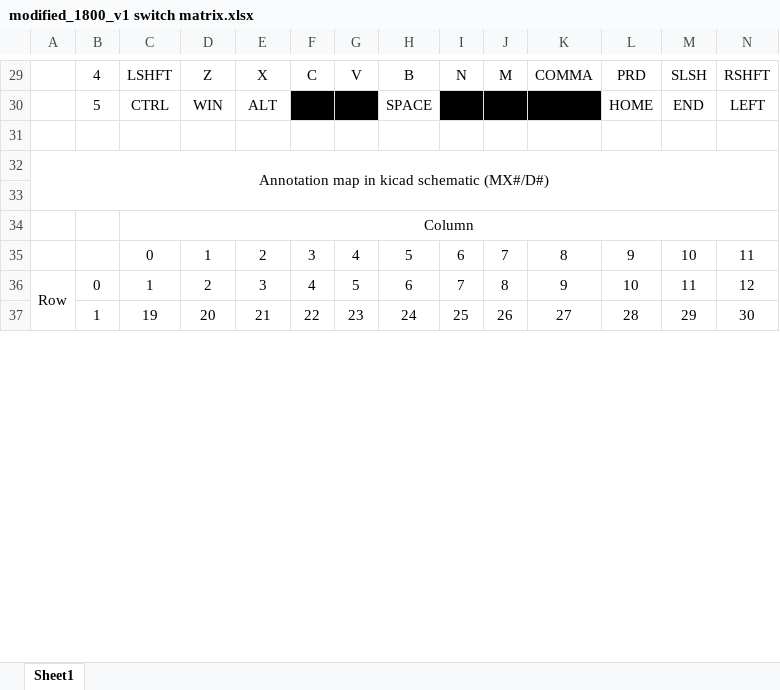
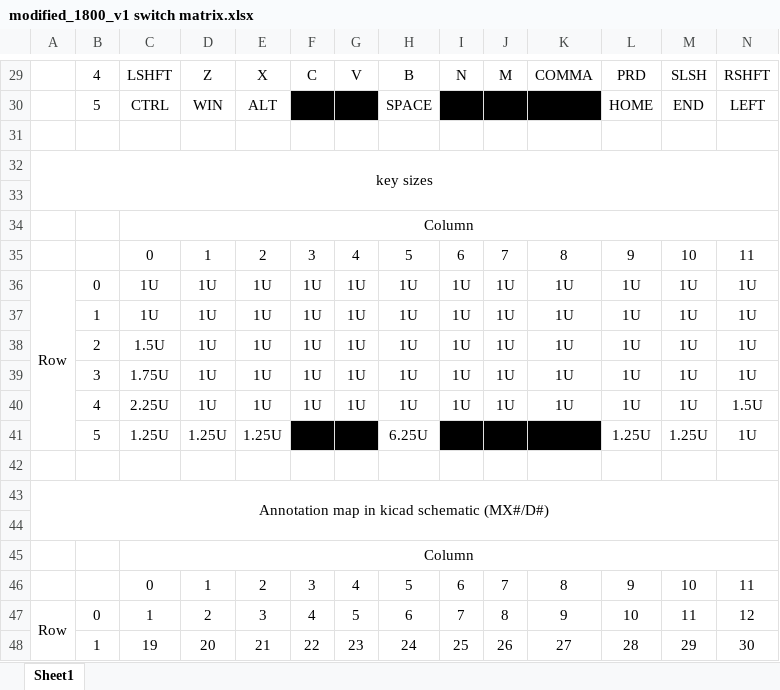
Before and after one commit to iratium/GCS98, an Excel workbook: version 1 - QMK Proton C/modified_1800_v1 switch matrix.xlsx, sheet Sheet1, drawn as a sheet; only a part is shown, gaps mark what is left out; values as stored, in another font and other column widths than the file's, no borders; charts and pictures not drawn; rows hold the shown columns only; the diff names each change by its address in the sheet, - before the commit and + after, or states it on an @@ line.

```diff
--- a/version 1 - QMK Proton C/modified_1800_v1 switch matrix.xlsx (sheet Sheet1)
+++ b/version 1 - QMK Proton C/modified_1800_v1 switch matrix.xlsx (sheet Sheet1)
+row 32: key sizes
+row 33: (empty)
+row 34:  |  | Column
+row 35:  |  | 0 | 1 | 2 | 3 | 4 | 5 | 6 | 7 | 8 | 9 | 10 | 11
+row 36: Row | 0 | 1U | 1U | 1U | 1U | 1U | 1U | 1U | 1U | 1U | 1U | 1U | 1U
+row 37:  | 1 | 1U | 1U | 1U | 1U | 1U | 1U | 1U | 1U | 1U | 1U | 1U | 1U
+row 38:  | 2 | 1.5U | 1U | 1U | 1U | 1U | 1U | 1U | 1U | 1U | 1U | 1U | 1U
+row 39:  | 3 | 1.75U | 1U | 1U | 1U | 1U | 1U | 1U | 1U | 1U | 1U | 1U | 1U
+row 40:  | 4 | 2.25U | 1U | 1U | 1U | 1U | 1U | 1U | 1U | 1U | 1U | 1U | 1.5U
+row 41:  | 5 | 1.25U | 1.25U | 1.25U |  |  | 6.25U |  |  |  | 1.25U | 1.25U | 1U
+row 42: (empty)
```
Also changed, not shown: 5 other files.
